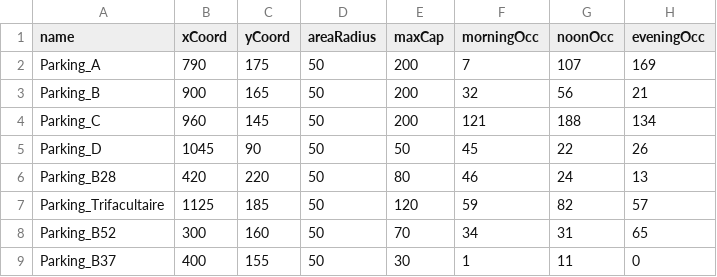
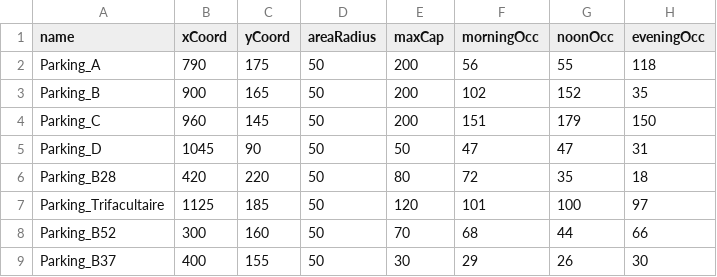
Before and after one commit to max93der/hackathon, a CSV file: parking_gen.csv, drawn as a sheet.

```diff
--- a/parking_gen.csv
+++ b/parking_gen.csv
@@ -1,9 +1,9 @@
 name,xCoord,yCoord,areaRadius,maxCap,morningOcc,noonOcc,eveningOcc
-Parking_A,790,175,50,200,7,107,169
-Parking_B,900,165,50,200,32,56,21
-Parking_C,960,145,50,200,121,188,134
-Parking_D,1045,90,50,50,45,22,26
-Parking_B28,420,220,50,80,46,24,13
-Parking_Trifacultaire,1125,185,50,120,59,82,57
-Parking_B52,300,160,50,70,34,31,65
-Parking_B37,400,155,50,30,1,11,0
+Parking_A,790,175,50,200,56,55,118
+Parking_B,900,165,50,200,102,152,35
+Parking_C,960,145,50,200,151,179,150
+Parking_D,1045,90,50,50,47,47,31
+Parking_B28,420,220,50,80,72,35,18
+Parking_Trifacultaire,1125,185,50,120,101,100,97
+Parking_B52,300,160,50,70,68,44,66
+Parking_B37,400,155,50,30,29,26,30
```
Also changed, not shown: 3 other files.
